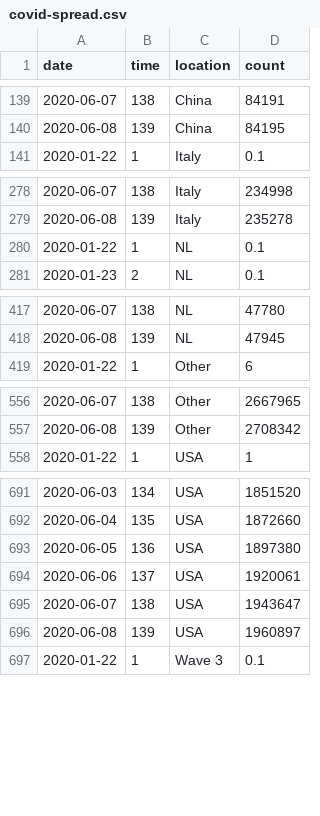
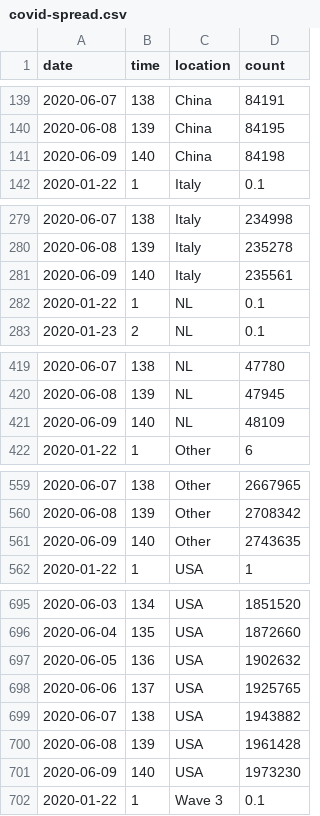
Before and after one commit to robhanssen/covid-19, a CSV file: data/covid-spread.csv, drawn as a sheet; only a part is shown, gaps mark what is left out; the diff covers the shown part only.

```diff
--- a/data/covid-spread.csv
+++ b/data/covid-spread.csv
@@ -140,2 +140,3 @@ date,time,location,count
 2020-06-08,139,China,84195
+2020-06-09,140,China,84198
 2020-01-22,1,Italy,0.1
@@ -279,2 +280,3 @@ date,time,location,count
 2020-06-08,139,Italy,235278
+2020-06-09,140,Italy,235561
 2020-01-22,1,NL,0.1
@@ -418,2 +420,3 @@ date,time,location,count
 2020-06-08,139,NL,47945
+2020-06-09,140,NL,48109
 2020-01-22,1,Other,6
@@ -557,2 +560,3 @@ date,time,location,count
 2020-06-08,139,Other,2708342
+2020-06-09,140,Other,2743635
 2020-01-22,1,USA,1
@@ -692,6 +696,7 @@ date,time,location,count
 2020-06-04,135,USA,1872660
-2020-06-05,136,USA,1897380
-2020-06-06,137,USA,1920061
-2020-06-07,138,USA,1943647
-2020-06-08,139,USA,1960897
+2020-06-05,136,USA,1902632
+2020-06-06,137,USA,1925765
+2020-06-07,138,USA,1943882
+2020-06-08,139,USA,1961428
+2020-06-09,140,USA,1973230
 2020-01-22,1,Wave 3,0.1
```
Also changed, not shown: 1 added row and 1 edited cell elsewhere in this file, data/covid-sc-deaths.csv, data/covid-sc-spread.csv, 19 other files.
